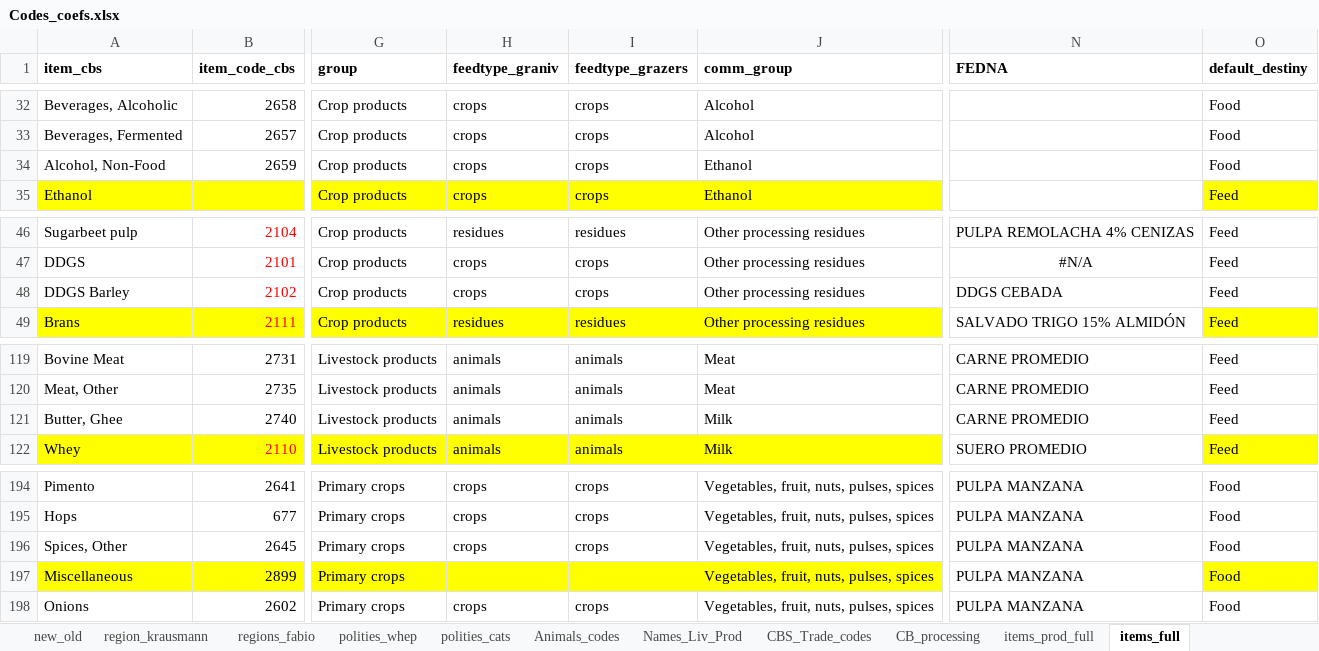
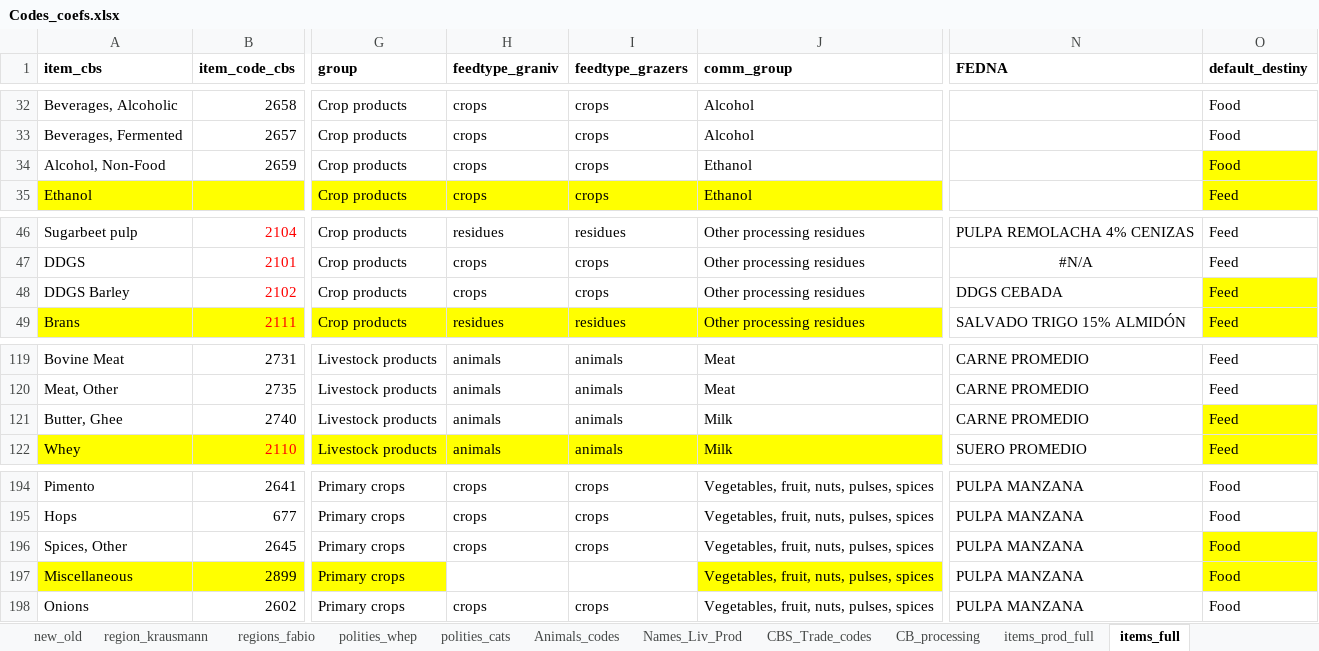
Before and after one commit to eduaguilera/afsetools, an Excel workbook: inst/extdata/Codes_coefs.xlsx, sheet items_full, drawn as a sheet; only a part is shown, gaps mark what is left out; values as stored, in another font and other column widths than the file's, no borders; charts and pictures not drawn; the diff names each change by its address in the sheet, - before the commit and + after, or states it on an @@ line.

Commit message:
add fallow item_prod

```diff
--- a/inst/extdata/Codes_coefs.xlsx (sheet items_full)
+++ b/inst/extdata/Codes_coefs.xlsx (sheet items_full)
-O34 fill: none
+O34 fill: #FFFF00
-O48 fill: none
+O48 fill: #FFFF00
-O121 fill: none
+O121 fill: #FFFF00
-O196 fill: none
+O196 fill: #FFFF00
-H197:I197 fill: #FFFF00
+H197:I197 fill: none
```
Also changed, not shown: sheet regions_full, sheet Prov, sheet polities_cats, sheet items_prod_full, sheet Names_MAPA, sheet Crops_Eurostat, 1 more sheet, formulas that keep their value, charts or pictures, 1 other file.
